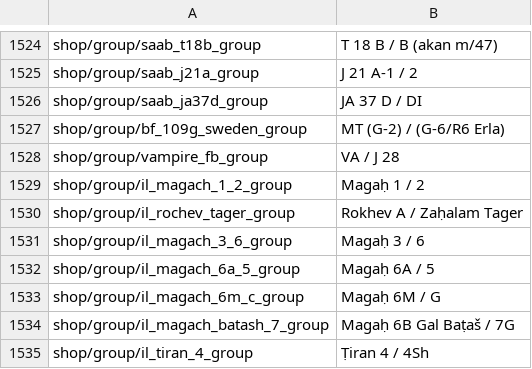
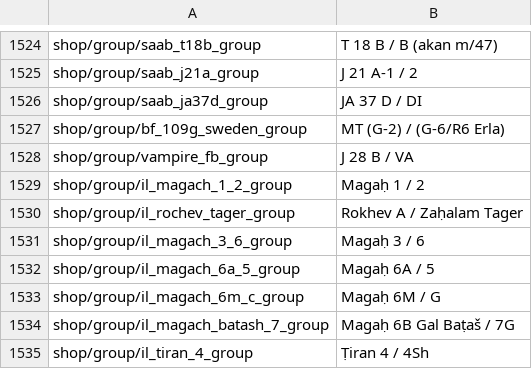
Before and after one commit to Addysaurus/lang_modding, a CSV file: WTHLM_units.csv, drawn as a sheet; only a part is shown, gaps mark what is left out.

```diff
--- a/WTHLM_units.csv
+++ b/WTHLM_units.csv
@@ -1527,3 +1527,3 @@ shop/group/saab_ja37d_group;JA 37 D / DI
 shop/group/bf_109g_sweden_group;MT (G-2) / (G-6/R6 Erla)
-shop/group/vampire_fb_group;VA / J 28
+shop/group/vampire_fb_group;J 28 B / VA
 shop/group/il_magach_1_2_group;Magaḥ 1 / 2
```
Also changed, not shown: WTHLM_units_weaponry.csv, WTHLM_version.csv, 1 other file.
